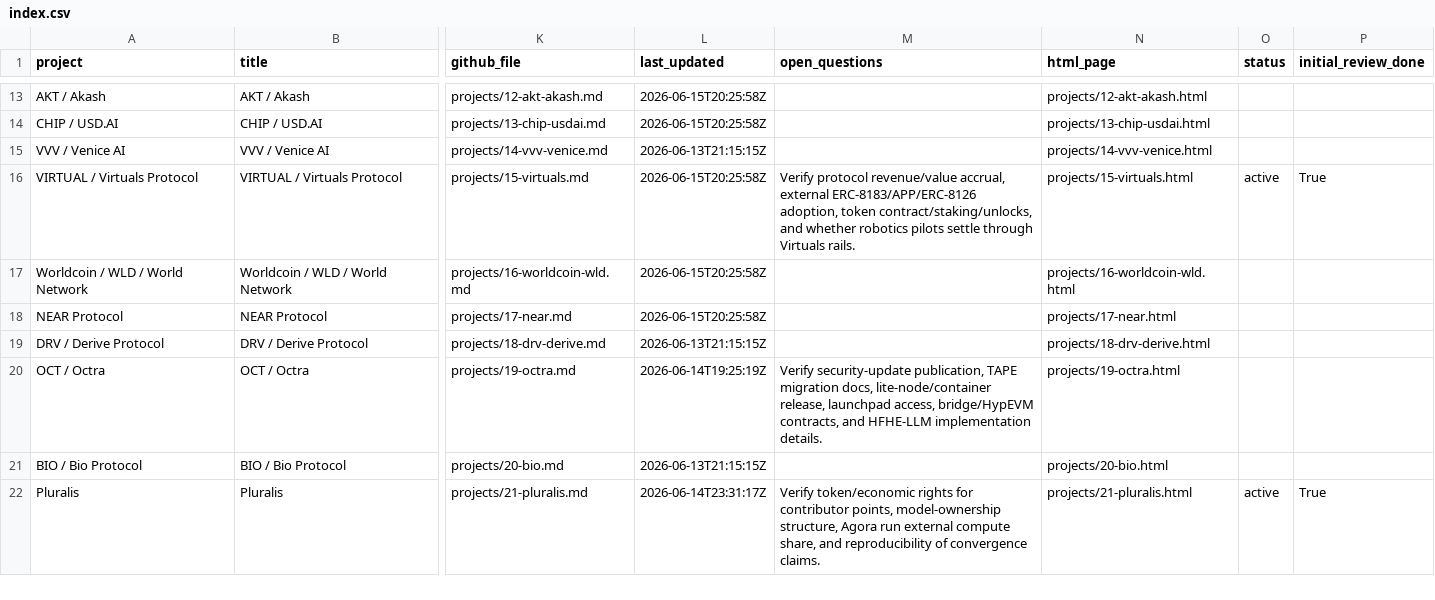
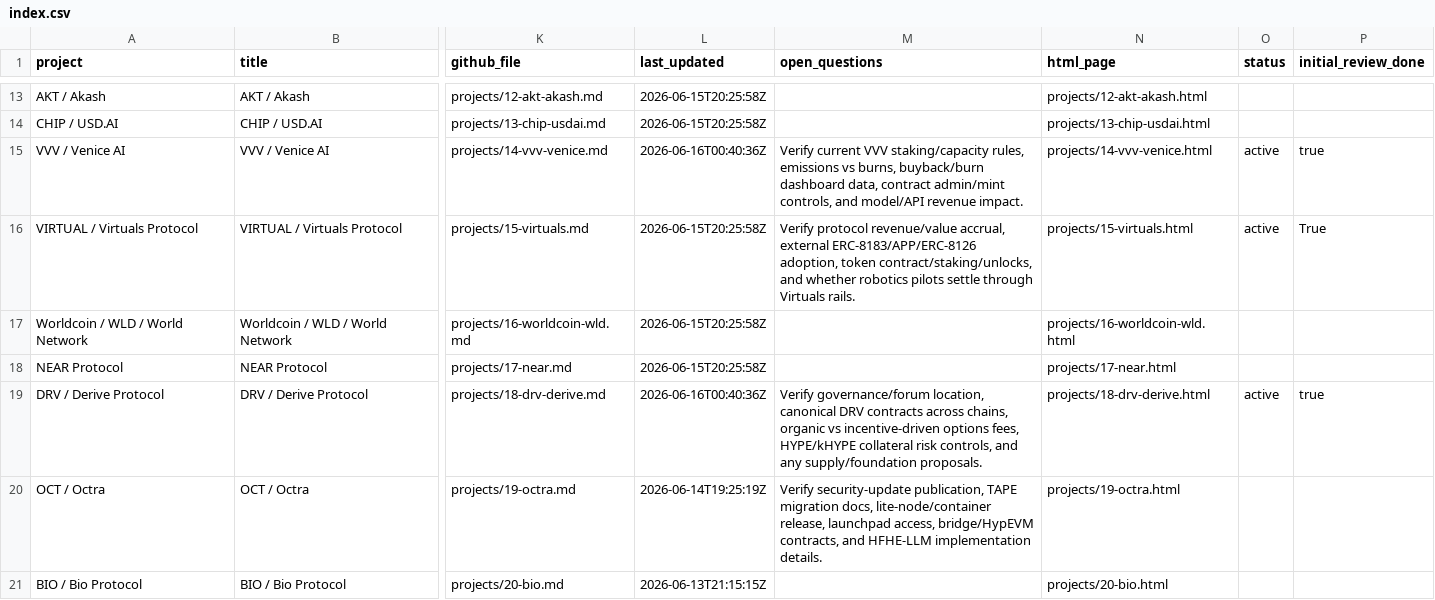
Before and after one commit to iopo545454-del/project-watchlist, a CSV file: index.csv, drawn as a sheet; only a part is shown, gaps mark what is left out; the shorter side is filled out with more unchanged rows; the diff names each change by its address in the sheet, - before the commit and + after, or states it on an @@ line.

Commit message:
Update project watchlist scans

```diff
--- a/index.csv
+++ b/index.csv
-L15 (last_updated): 2026-06-13T21:15:15Z
+L15 (last_updated): 2026-06-16T00:40:36Z
-M15 (open_questions): (empty)
+M15 (open_questions): Verify current VVV staking/capacity rules, emissions vs burns, buyback/burn dashboard data, contract admin/mint controls, and model/API revenue impact.
-O15 (status): (empty)
+O15 (status): active
-P15 (initial_review_done): (empty)
+P15 (initial_review_done): true
-L19 (last_updated): 2026-06-13T21:15:15Z
+L19 (last_updated): 2026-06-16T00:40:36Z
-M19 (open_questions): (empty)
+M19 (open_questions): Verify governance/forum location, canonical DRV contracts across chains, organic vs incentive-driven options fees, HYPE/kHYPE collateral risk controls, and any supply/foundation proposals.
-O19 (status): (empty)
+O19 (status): active
-P19 (initial_review_done): (empty)
+P19 (initial_review_done): true
```
Also changed, not shown: 8 other files.
